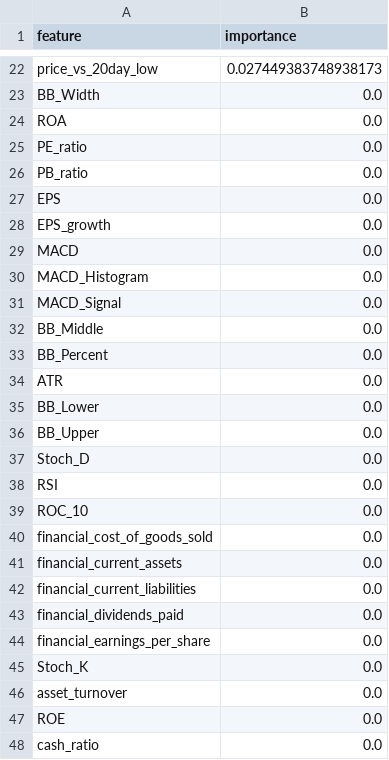
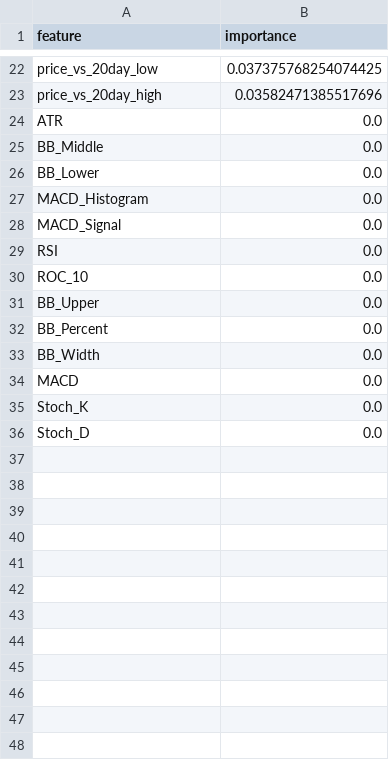
Before and after one commit to Ramindu95/cse-ml-model, a CSV file: results/random_forest_feature_importance.csv, drawn as a sheet; only a part is shown, gaps mark what is left out; removed rows and columns are numbered as before the commit, all else as after; the diff covers the shown part only; the diff names each change by its address in the sheet, - before the commit and + after, or states it on an @@ line.

```diff
--- a/results/random_forest_feature_importance.csv
+++ b/results/random_forest_feature_importance.csv
-B22 (importance): 0.027449383748938173
+B22 (importance): 0.037375768254074425
-row 23: BB_Width | 0.0
+row 23: price_vs_20day_high | 0.03582471385517696
-A24 (feature): ROA
+A24 (feature): ATR
-row 25: PE_ratio | 0.0
-A25 (feature): PB_ratio
+A25 (feature): BB_Middle
-row 27: EPS | 0.0
-A26 (feature): EPS_growth
+A26 (feature): BB_Lower
-row 29: MACD | 0.0
-row 32: BB_Middle | 0.0
-row 33: BB_Percent | 0.0
-row 34: ATR | 0.0
-row 35: BB_Lower | 0.0
-row 36: BB_Upper | 0.0
-row 37: Stoch_D | 0.0
-A31 (feature): financial_cost_of_goods_sold
+A31 (feature): BB_Upper
-A32 (feature): financial_current_assets
+A32 (feature): BB_Percent
-row 42: financial_current_liabilities | 0.0
-A33 (feature): financial_dividends_paid
+A33 (feature): BB_Width
-A34 (feature): financial_earnings_per_share
+A34 (feature): MACD
-row 46: asset_turnover | 0.0
-row 47: ROE | 0.0
-A36 (feature): cash_ratio
+A36 (feature): Stoch_D
```
Also changed, not shown: 13 added rows, 52 removed rows and 7 edited cells elsewhere in this file, results/gradient_boosting_feature_importance.csv, 29 other files.
